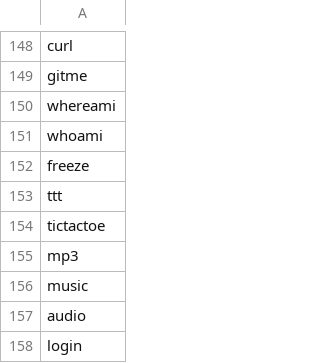
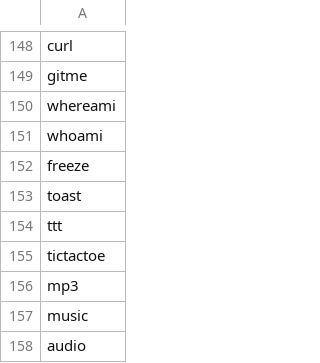
Before and after one commit to NathanCheshire/Cyder, a CSV file: static/csv/commands.csv, drawn as a sheet; only a part is shown, gaps mark what is left out; the shorter side is filled out with more unchanged rows; the diff names each change by its address in the sheet, - before the commit and + after, or states it on an @@ line.

Commit message:
update readme, add toast test, bug fixes

```diff
--- a/static/csv/commands.csv
+++ b/static/csv/commands.csv
+row 153: toast
```
Also changed, not shown: 8 other files.
